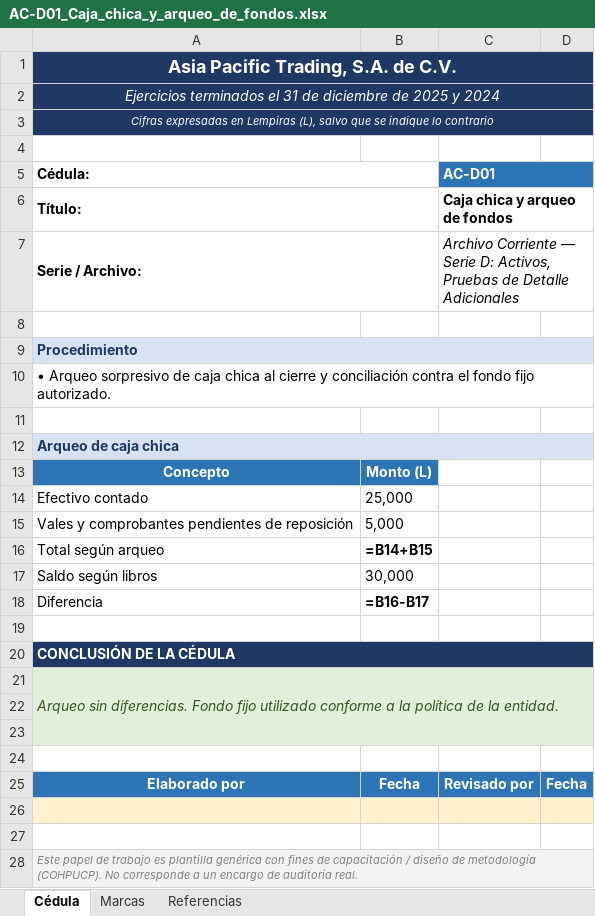
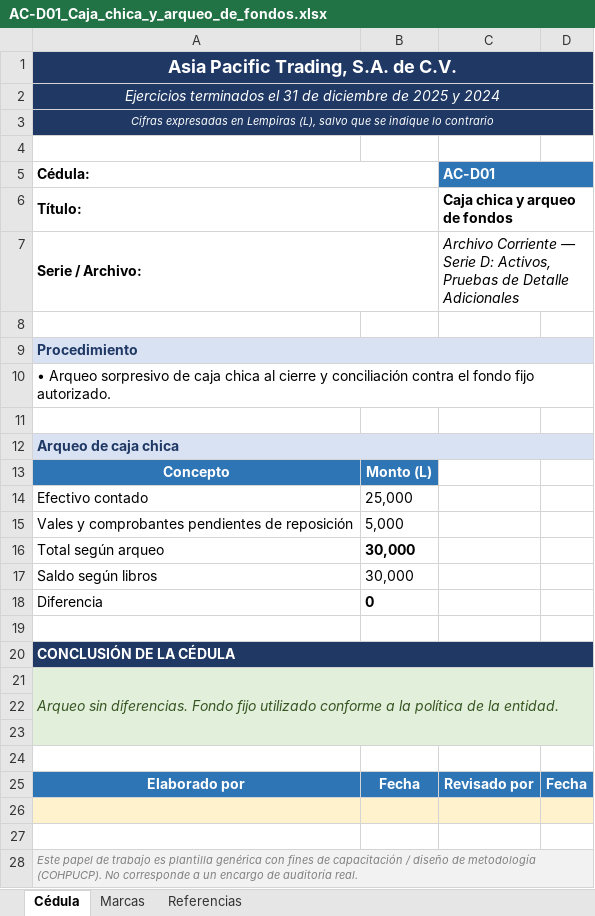
Before and after one commit to juancreyeshn-design/expediente-auditoria-nia, an Excel workbook: 04-Serie-D-Activos/AC-D01_Caja_chica_y_arqueo_de_fondos.xlsx, sheet Cédula, drawn as a sheet; values as stored, in another font and other column widths than the file's, no borders; formulas without a stored value are shown as written; the diff names each change by its address in the sheet, - before the commit and + after, or states it on an @@ line.

```diff
--- a/04-Serie-D-Activos/AC-D01_Caja_chica_y_arqueo_de_fondos.xlsx (sheet Cédula)
+++ b/04-Serie-D-Activos/AC-D01_Caja_chica_y_arqueo_de_fondos.xlsx (sheet Cédula)
-B1:D3 fill: none
+B1:D3 fill: #1F3864
-D5 fill: none
+D5 fill: #2E75B6
-B9:D9 fill: none
+B9:D9 fill: #D9E2F3
-B12:D12 fill: none
+B12:D12 fill: #D9E2F3
-B16: =B14+B15
+B16: 30,000
-B18: =B16-B17
+B18: 0
-B20:D20 fill: none
+B20:D20 fill: #1F3864
-B21:D21 fill: none
+B21:D21 fill: #E2EFDA
-A22:D23 fill: none
+A22:D23 fill: #E2EFDA
-B28:D28 fill: none
+B28:D28 fill: #F2F2F2
```
Also changed, not shown: sheet Referencias, sheet Marcas, 04-Serie-D-Activos/AC-D02_Inversiones_temporales.xlsx, 04-Serie-D-Activos/AC-D03_Anticipos_a_proveedores.xlsx, 7 other files.
